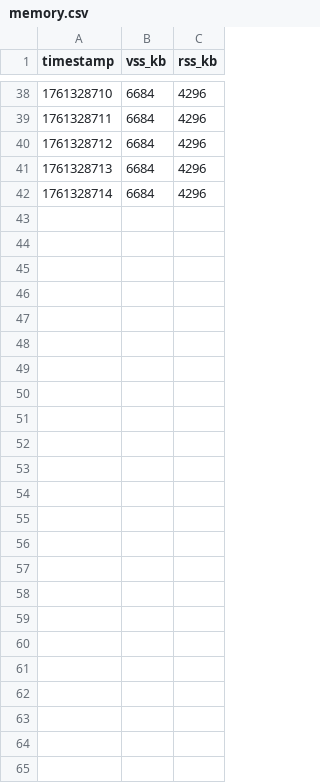
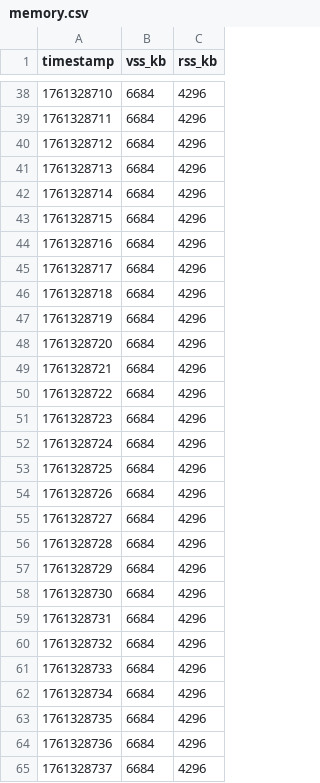
Before and after one commit to yusufsemlali/WebServ, a CSV file: stress_test_logs_1761328673/memory.csv, drawn as a sheet; only a part is shown, gaps mark what is left out; the diff names each change by its address in the sheet, - before the commit and + after, or states it on an @@ line.

```diff
--- a/stress_test_logs_1761328673/memory.csv
+++ b/stress_test_logs_1761328673/memory.csv
+row 43: 1761328715 | 6684 | 4296
+row 44: 1761328716 | 6684 | 4296
+row 45: 1761328717 | 6684 | 4296
+row 46: 1761328718 | 6684 | 4296
+row 47: 1761328719 | 6684 | 4296
+row 48: 1761328720 | 6684 | 4296
+row 49: 1761328721 | 6684 | 4296
+row 50: 1761328722 | 6684 | 4296
+row 51: 1761328723 | 6684 | 4296
+row 52: 1761328724 | 6684 | 4296
+row 53: 1761328725 | 6684 | 4296
+row 54: 1761328726 | 6684 | 4296
+row 55: 1761328727 | 6684 | 4296
+row 56: 1761328728 | 6684 | 4296
+row 57: 1761328729 | 6684 | 4296
+row 58: 1761328730 | 6684 | 4296
+row 59: 1761328731 | 6684 | 4296
+row 60: 1761328732 | 6684 | 4296
+row 61: 1761328733 | 6684 | 4296
+row 62: 1761328734 | 6684 | 4296
+row 63: 1761328735 | 6684 | 4296
+row 64: 1761328736 | 6684 | 4296
+row 65: 1761328737 | 6684 | 4296
```
Also changed, not shown: stress_test_logs_1761328673/connections.csv, 1 other file.
